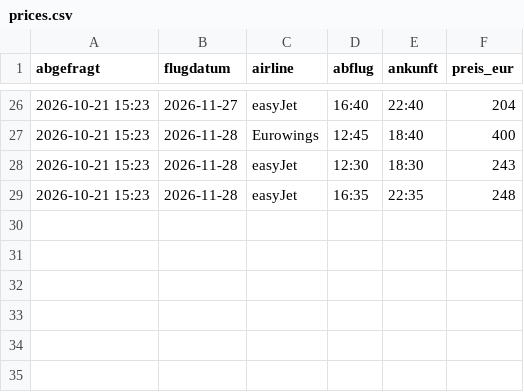
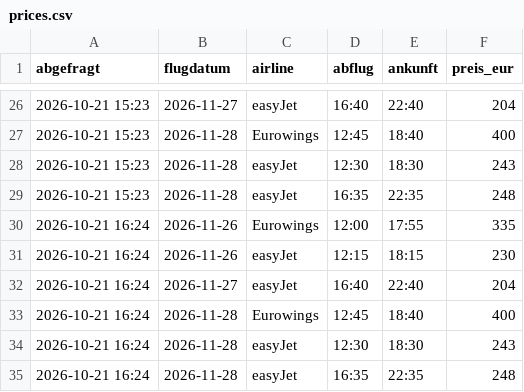
Before and after one commit to plsvb/flugpreis-tracker, a CSV file: prices.csv, drawn as a sheet; only a part is shown, gaps mark what is left out.

```diff
--- a/prices.csv
+++ b/prices.csv
@@ -29 +29,7 @@ abgefragt,flugdatum,airline,abflug,ankunft,preis_eur
 2026-10-21 15:23,2026-11-28,easyJet,16:35,22:35,248
+2026-10-21 16:24,2026-11-26,Eurowings,12:00,17:55,335
+2026-10-21 16:24,2026-11-26,easyJet,12:15,18:15,230
+2026-10-21 16:24,2026-11-27,easyJet,16:40,22:40,204
+2026-10-21 16:24,2026-11-28,Eurowings,12:45,18:40,400
+2026-10-21 16:24,2026-11-28,easyJet,12:30,18:30,243
+2026-10-21 16:24,2026-11-28,easyJet,16:35,22:35,248
```
Also changed, not shown: 1 other file.
